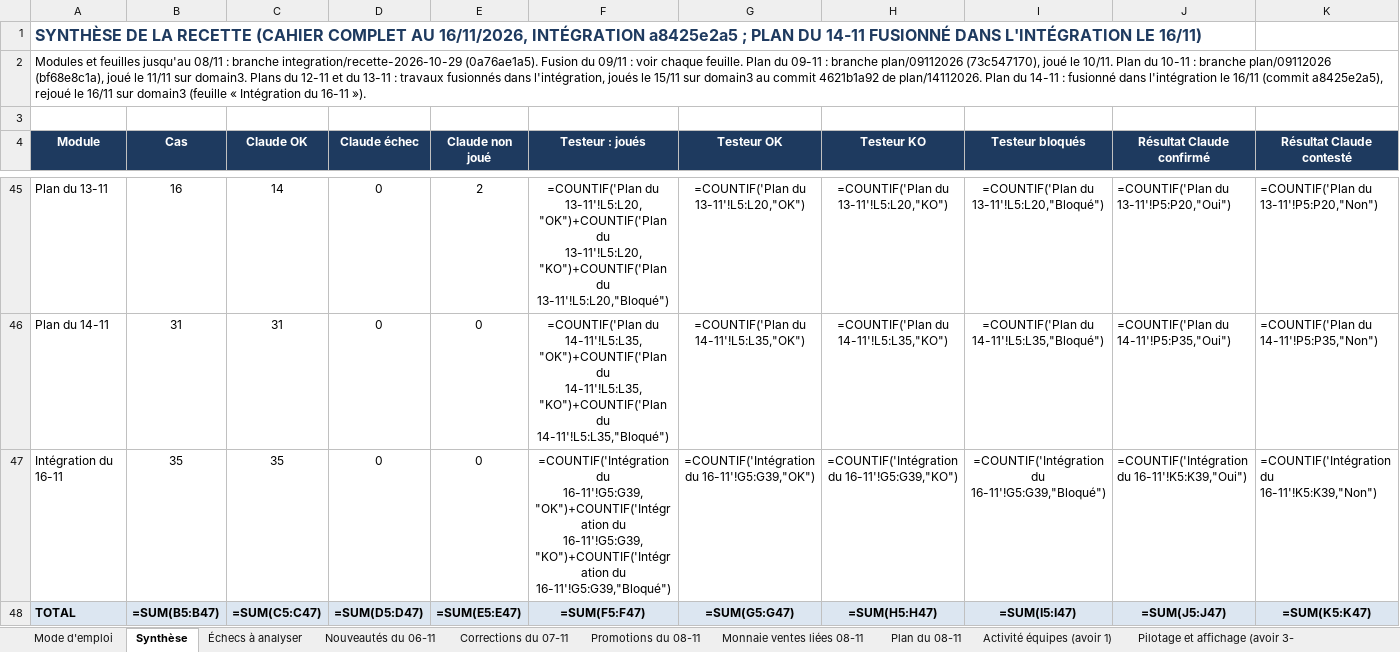
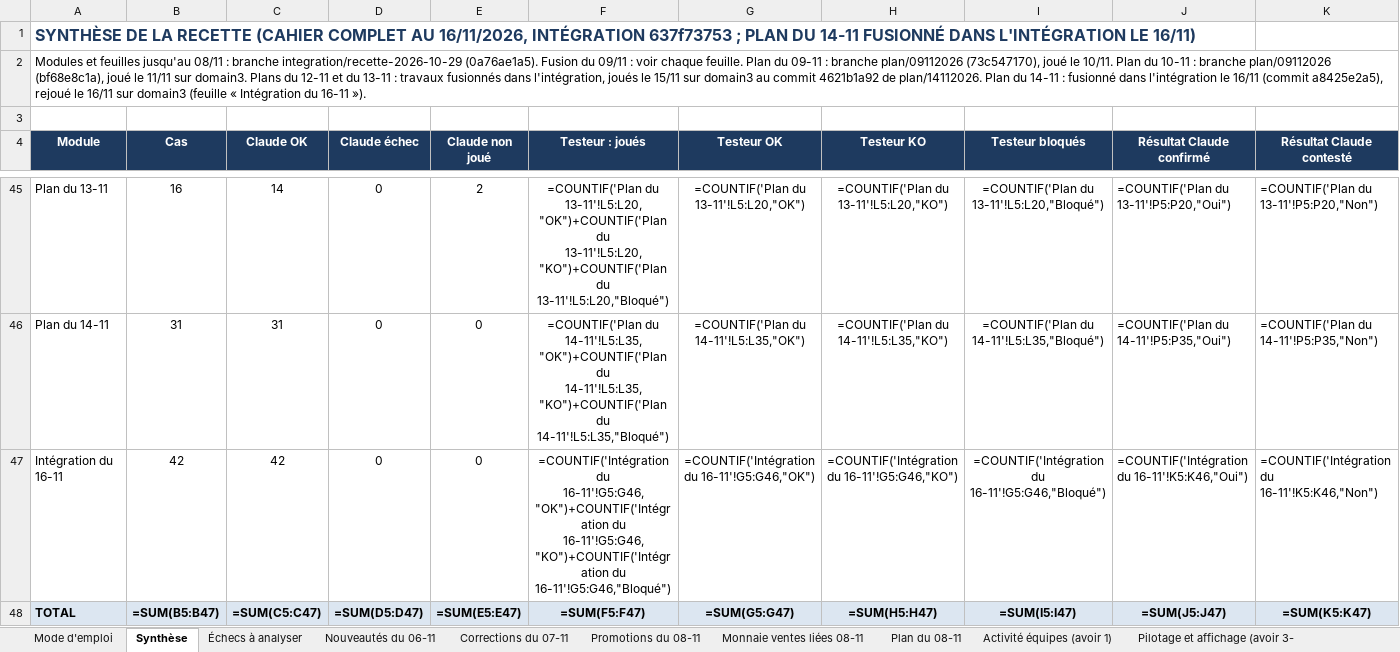
Before and after one commit to airm5500/prestige, an Excel workbook: docs/recette/CAHIER_RECETTE_2026-11-16.xlsx, sheet Synthèse, drawn as a sheet; only a part is shown, gaps mark what is left out; values as stored, in another font and other column widths than the file's, no borders; formulas without a stored value are shown as written; the diff names each change by its address in the sheet, - before the commit and + after, or states it on an @@ line.

```diff
--- a/docs/recette/CAHIER_RECETTE_2026-11-16.xlsx (sheet Synthèse)
+++ b/docs/recette/CAHIER_RECETTE_2026-11-16.xlsx (sheet Synthèse)
-A1 (Module): …16/11/2026, INTÉGRATION a8425e2a5 ; PLAN…
+A1 (Module): …16/11/2026, INTÉGRATION 637f73753 ; PLAN…
-B47 (Cas): 35
+B47 (Cas): 42
-C47 (Claude OK): 35
+C47 (Claude OK): 42
-F47 (Testeur : joués): =COUNTIF('Intégration du 16-11'!G5:G39,"OK")+COUNTIF('Intégration du 16-11'!G5:G39,"KO")+COUNTIF('Intégration du 16-11'!G5:G39,"Bloqué")
+F47 (Testeur : joués): =COUNTIF('Intégration du 16-11'!G5:G46,"OK")+COUNTIF('Intégration du 16-11'!G5:G46,"KO")+COUNTIF('Intégration du 16-11'!G5:G46,"Bloqué")
-G47 (Testeur OK): =COUNTIF('Intégration du 16-11'!G5:G39,"OK")
+G47 (Testeur OK): =COUNTIF('Intégration du 16-11'!G5:G46,"OK")
-H47 (Testeur KO): =COUNTIF('Intégration du 16-11'!G5:G39,"KO")
+H47 (Testeur KO): =COUNTIF('Intégration du 16-11'!G5:G46,"KO")
-I47 (Testeur bloqués): =COUNTIF('Intégration du 16-11'!G5:G39,"Bloqué")
+I47 (Testeur bloqués): =COUNTIF('Intégration du 16-11'!G5:G46,"Bloqué")
-J47 (Résultat Claude confirmé): =COUNTIF('Intégration du 16-11'!K5:K39,"Oui")
+J47 (Résultat Claude confirmé): =COUNTIF('Intégration du 16-11'!K5:K46,"Oui")
-K47 (Résultat Claude contesté): =COUNTIF('Intégration du 16-11'!K5:K39,"Non")
+K47 (Résultat Claude contesté): =COUNTIF('Intégration du 16-11'!K5:K46,"Non")
```
Also changed, not shown: sheet Intégration du 16-11.
